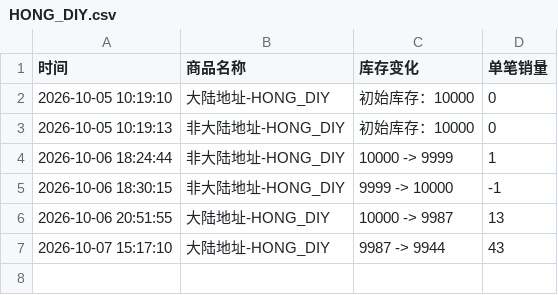
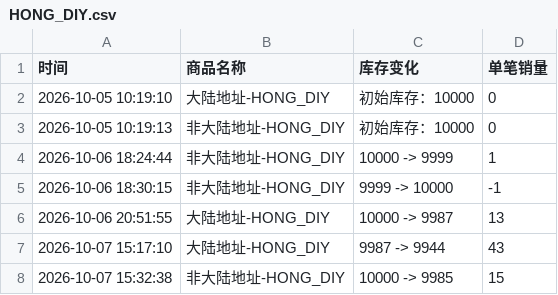
Before and after one commit to Juineii/pow_imini1007, a CSV file: HONG_DIY.csv, drawn as a sheet; the diff names each change by its address in the sheet, - before the commit and + after, or states it on an @@ line.

Commit message:
自动更新数据 2026-10-07 15:32:44

```diff
--- a/HONG_DIY.csv
+++ b/HONG_DIY.csv
+row 8: 2026-10-07 15:32:38 | 非大陆地址-HONG_DIY | 10000 -> 9985 | 15
```
